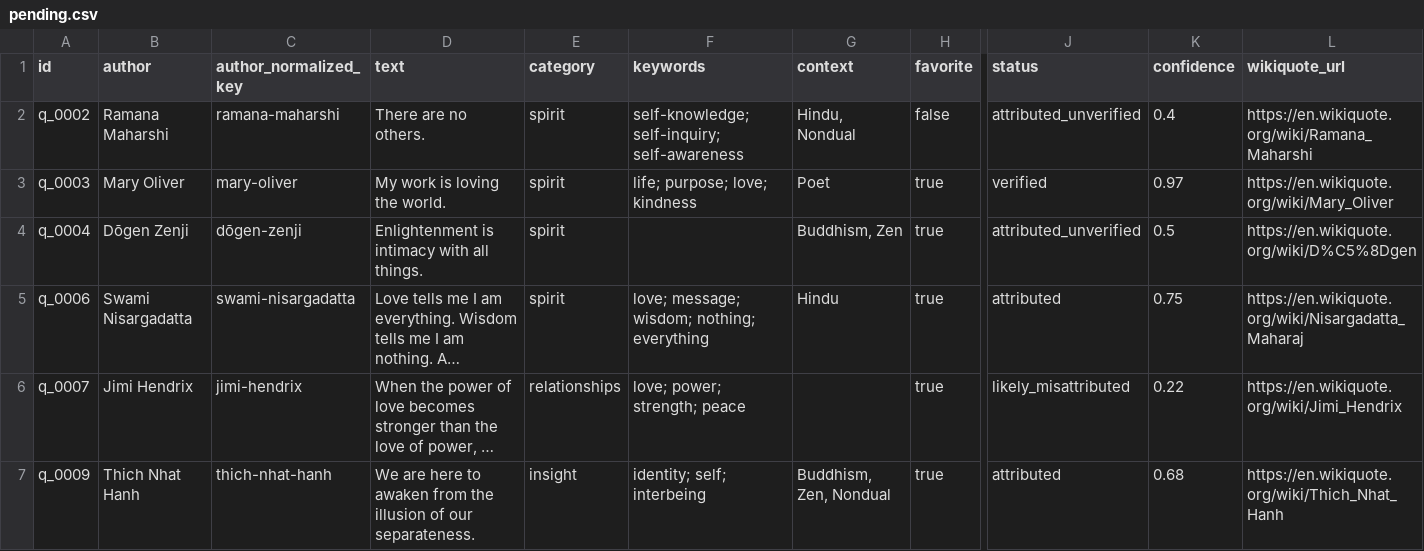
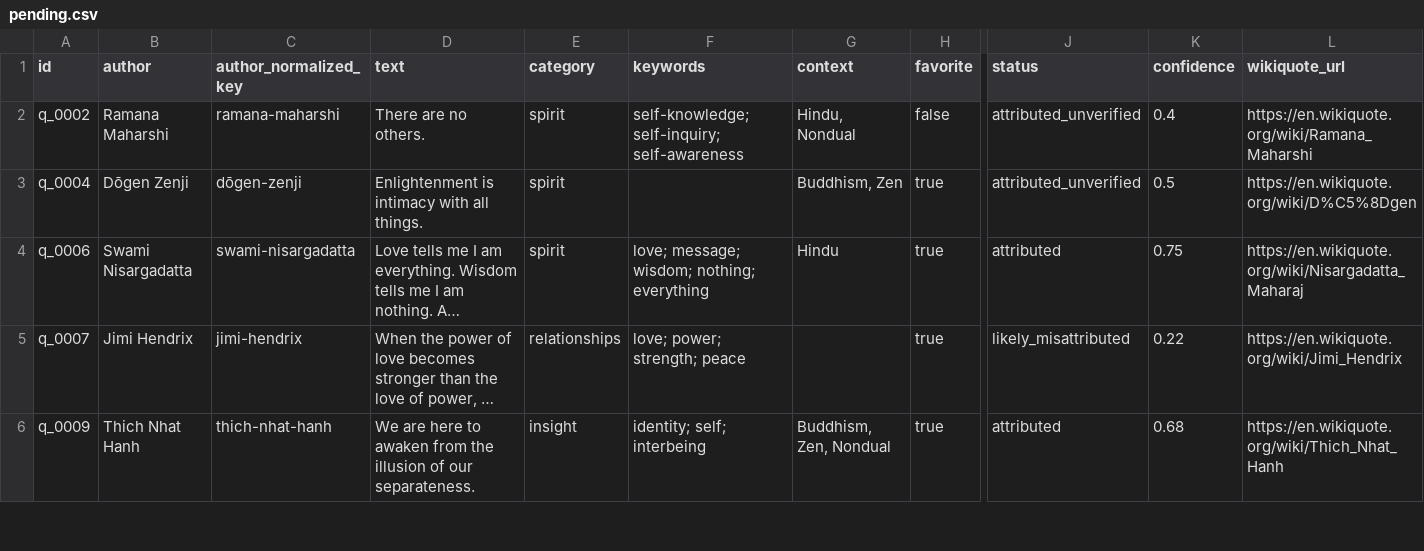
Before and after one commit to opencosmos-ai/knowledge, a CSV file: data/quotes-pending/pending.csv, drawn as a sheet; only a part is shown, gaps mark what is left out; long unchanged cells end in …; rows hold the shown columns only; the diff covers the shown part only; the diff names each change by its address in the sheet, - before the commit and + after, or states it on an @@ line.

```diff
--- a/data/quotes-pending/pending.csv
+++ b/data/quotes-pending/pending.csv
-row 3: q_0003 | Mary Oliver | mary-oliver | My work is loving the world. | spirit | life; purpose; love; kindness | Poet | true | verified | 0.97 | https://en.wikiquote.org/wiki/Mary_Oliver
```
Also changed, not shown: 2 removed rows elsewhere in this file, 1 other file.
